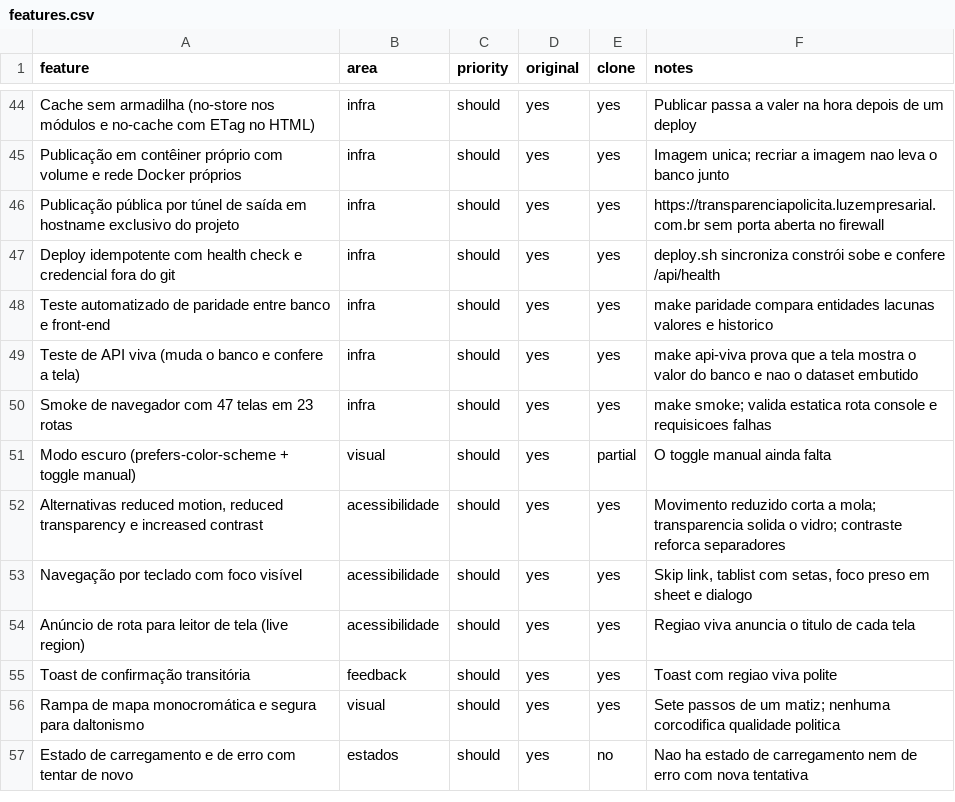
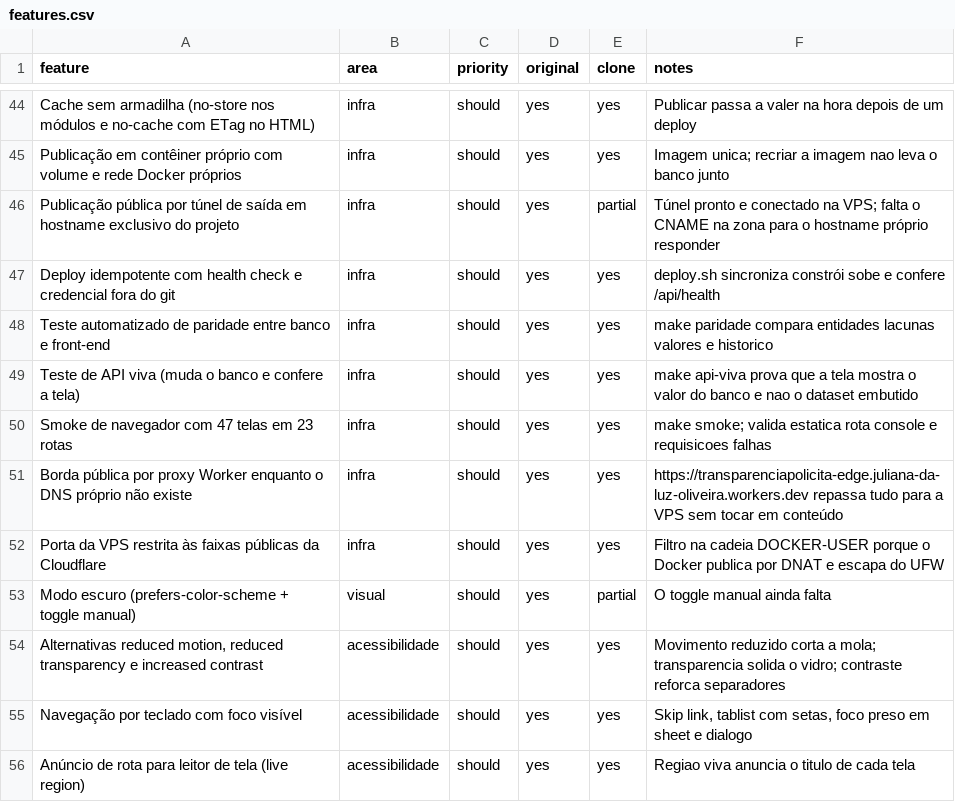
Before and after one commit to marciopaulanti/transparenciapolicita, a CSV file: replica/features.csv, drawn as a sheet; only a part is shown, gaps mark what is left out; the shorter side is filled out with more unchanged rows.

Commit message:
Publicação: proxy de borda, porta restrita e DNS documentado
O hostname próprio do domínio depende de um CNAME na zona, e a credencial
disponível não tem permissão de DNS. Até esse registro existir, o projeto
passa a responder por um proxy de borda (Worker) com hostname exclusivo,
que repassa tudo para a VPS sem tocar em conteúdo.

- deploy/worker/worker.js: proxy transparente, origem por binding de texto
- deploy/publicar-edge.sh: publica o Worker e restringe a porta 8090 da VPS
  às faixas públicas da Cloudflare (filtro na cadeia DOCKER-USER, porque o
  Docker publica por DNAT e escapa do UFW)
- deploy/tunnel/config.yml: sai do .gitignore e passa a ser versionado
- README e features.csv: endereço público real e o registro DNS que falta
- VPS: contêineres e servidores experimentais removidos, IPv6 temporário
  desfeito, origem só alcançável pela borda

```diff
--- a/replica/features.csv
+++ b/replica/features.csv
@@ -45,3 +45,3 @@ Cache sem armadilha (no-store nos módulos e no-cache com ETag no HTML),infra,sh
 Publicação em contêiner próprio com volume e rede Docker próprios,infra,should,yes,yes,Imagem unica; recriar a imagem nao leva o banco junto
-Publicação pública por túnel de saída em hostname exclusivo do projeto,infra,should,yes,yes,https://transparenciapolicita.luzempresarial.com.br sem porta aberta no firewall
+Publicação pública por túnel de saída em hostname exclusivo do projeto,infra,should,yes,partial,Túnel pronto e conectado na VPS; falta o CNAME na zona para o hostname próprio responder
 Deploy idempotente com health check e credencial fora do git,infra,should,yes,yes,deploy.sh sincroniza constrói sobe e confere /api/health
@@ -50,2 +50,4 @@ Teste de API viva (muda o banco e confere a tela),infra,should,yes,yes,make api-
 Smoke de navegador com 47 telas em 23 rotas,infra,should,yes,yes,make smoke; valida estatica rota console e requisicoes falhas
+Borda pública por proxy Worker enquanto o DNS próprio não existe,infra,should,yes,yes,https://transparenciapolicita-edge.juliana-da-luz-oliveira.workers.dev repassa tudo para a VPS sem tocar em conteúdo
+Porta da VPS restrita às faixas públicas da Cloudflare,infra,should,yes,yes,Filtro na cadeia DOCKER-USER porque o Docker publica por DNAT e escapa do UFW
 Modo escuro (prefers-color-scheme + toggle manual),visual,should,yes,partial,O toggle manual ainda falta
```
Also changed, not shown: 6 other files.
